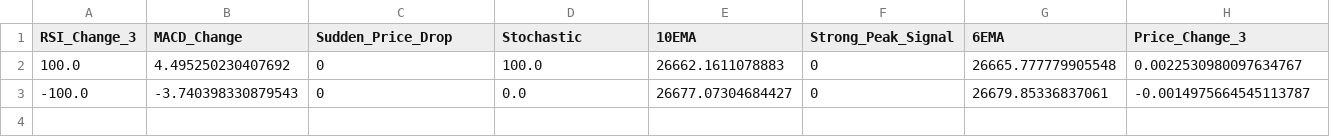
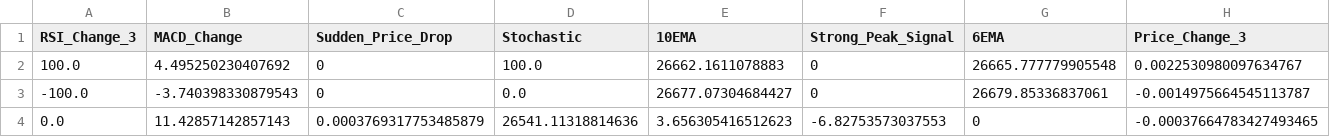
Before and after one commit to 2024-SMHRD-KDT-AI-4/IUteam01, a CSV file: prediction_results_ETC.csv, drawn as a sheet; only a part is shown; rows hold the shown columns only; the diff names each change by its address in the sheet, - before the commit and + after, or states it on an @@ line.

```diff
--- a/prediction_results_ETC.csv
+++ b/prediction_results_ETC.csv
+row 4: 0.0 | 11.42857142857143 | 0.0003769317753485879 | 26541.11318814636 | 3.656305416512623 | -6.82753573037553 | 0 | -0.00037664783427493465
```
Also changed, not shown: prediction_results_BTC.csv, prediction_results_ENS.csv, 10 other files.
